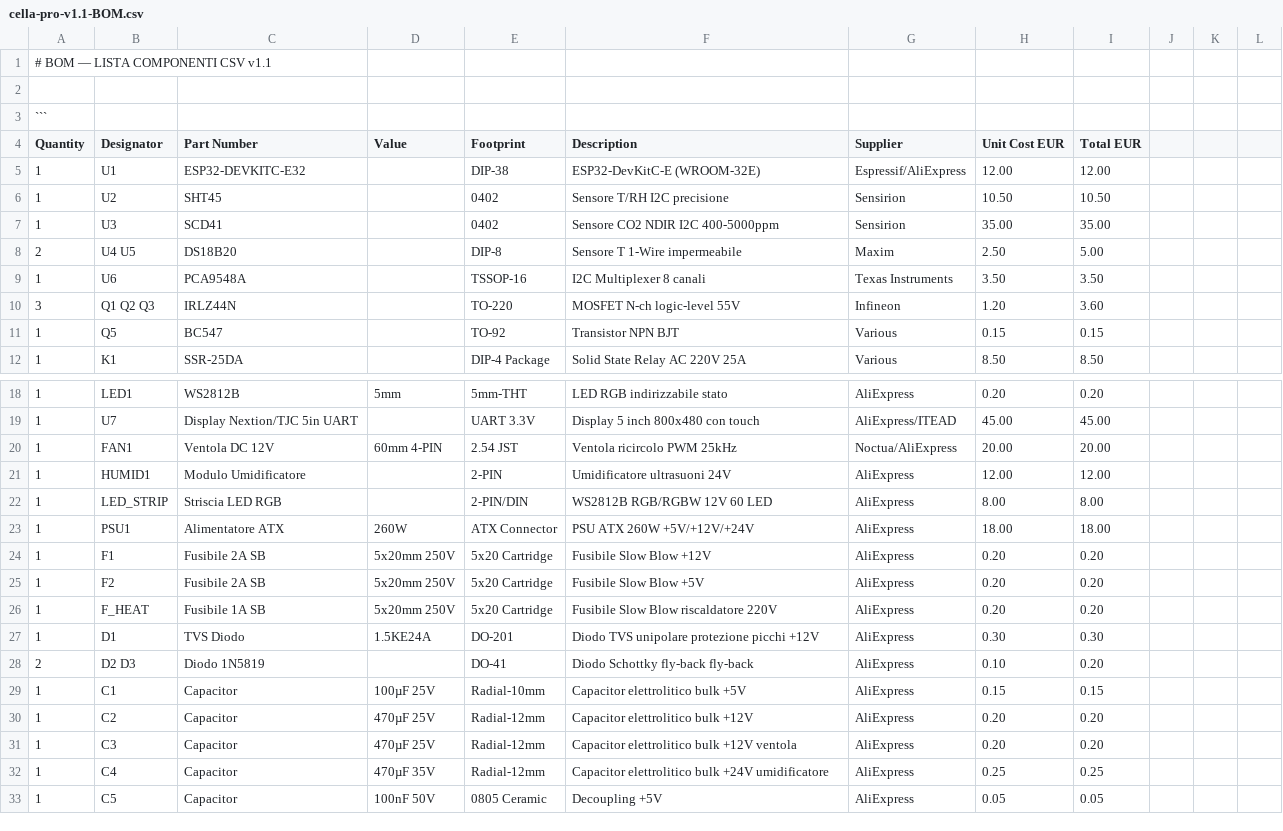
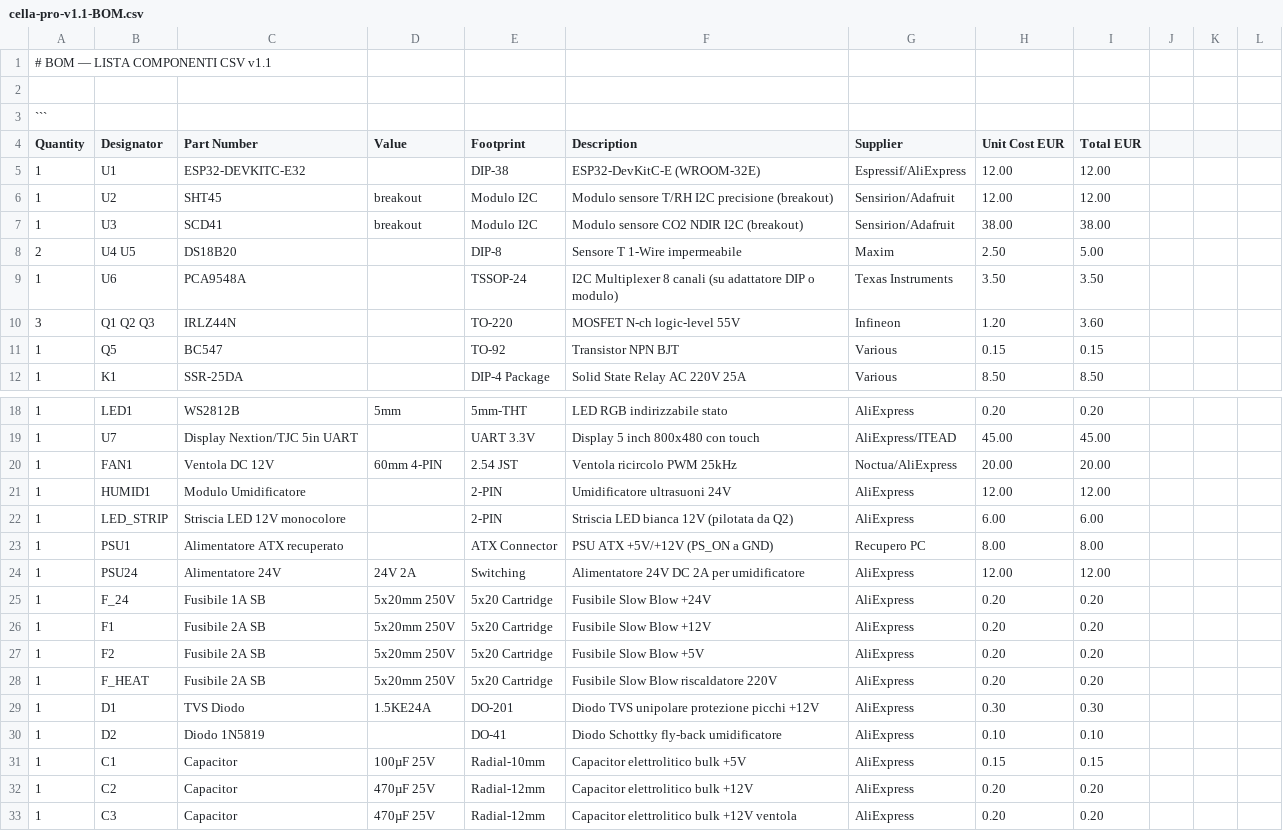
Before and after one commit to marcopi69/cella-lievitazione-pro-v1.1, a CSV file: BOM/cella-pro-v1.1-BOM.csv, drawn as a sheet; only a part is shown, gaps mark what is left out; the shorter side is filled out with more unchanged rows; the diff covers the shown part only.

```diff
--- a/BOM/cella-pro-v1.1-BOM.csv
+++ b/BOM/cella-pro-v1.1-BOM.csv
@@ -5,6 +5,6 @@ Quantity,Designator,Part Number,Value,Footprint,Description,Supplier,Unit Cost E
 1,U1,ESP32-DEVKITC-E32,,DIP-38,ESP32-DevKitC-E (WROOM-32E),Espressif/AliExpress,12.00,12.00
-1,U2,SHT45,,0402,Sensore T/RH I2C precisione,Sensirion,10.50,10.50
-1,U3,SCD41,,0402,Sensore CO2 NDIR I2C 400-5000ppm,Sensirion,35.00,35.00
+1,U2,SHT45,breakout,Modulo I2C,Modulo sensore T/RH I2C precisione (breakout),Sensirion/Adafruit,12.00,12.00
+1,U3,SCD41,breakout,Modulo I2C,Modulo sensore CO2 NDIR I2C (breakout),Sensirion/Adafruit,38.00,38.00
 2,U4 U5,DS18B20,,DIP-8,Sensore T 1-Wire impermeabile,Maxim,2.50,5.00
-1,U6,PCA9548A,,TSSOP-16,I2C Multiplexer 8 canali,Texas Instruments,3.50,3.50
+1,U6,PCA9548A,,TSSOP-24,I2C Multiplexer 8 canali (su adattatore DIP o modulo),Texas Instruments,3.50,3.50
 3,Q1 Q2 Q3,IRLZ44N,,TO-220,MOSFET N-ch logic-level 55V,Infineon,1.20,3.60
@@ -21,9 +21,11 @@ Quantity,Designator,Part Number,Value,Footprint,Description,Supplier,Unit Cost E
 1,HUMID1,Modulo Umidificatore,,2-PIN,Umidificatore ultrasuoni 24V,AliExpress,12.00,12.00
-1,LED_STRIP,Striscia LED RGB,,2-PIN/DIN,WS2812B RGB/RGBW 12V 60 LED,AliExpress,8.00,8.00
-1,PSU1,Alimentatore ATX,260W,ATX Connector,PSU ATX 260W +5V/+12V/+24V,AliExpress,18.00,18.00
+1,LED_STRIP,Striscia LED 12V monocolore,,2-PIN,Striscia LED bianca 12V (pilotata da Q2),AliExpress,6.00,6.00
+1,PSU1,Alimentatore ATX recuperato,,ATX Connector,PSU ATX +5V/+12V (PS_ON a GND),Recupero PC,8.00,8.00
+1,PSU24,Alimentatore 24V,24V 2A,Switching,Alimentatore 24V DC 2A per umidificatore,AliExpress,12.00,12.00
+1,F_24,Fusibile 1A SB,5x20mm 250V,5x20 Cartridge,Fusibile Slow Blow +24V,AliExpress,0.20,0.20
 1,F1,Fusibile 2A SB,5x20mm 250V,5x20 Cartridge,Fusibile Slow Blow +12V,AliExpress,0.20,0.20
 1,F2,Fusibile 2A SB,5x20mm 250V,5x20 Cartridge,Fusibile Slow Blow +5V,AliExpress,0.20,0.20
-1,F_HEAT,Fusibile 1A SB,5x20mm 250V,5x20 Cartridge,Fusibile Slow Blow riscaldatore 220V,AliExpress,0.20,0.20
+1,F_HEAT,Fusibile 2A SB,5x20mm 250V,5x20 Cartridge,Fusibile Slow Blow riscaldatore 220V,AliExpress,0.20,0.20
 1,D1,TVS Diodo,1.5KE24A,DO-201,Diodo TVS unipolare protezione picchi +12V,AliExpress,0.30,0.30
-2,D2 D3,Diodo 1N5819,,DO-41,Diodo Schottky fly-back fly-back,AliExpress,0.10,0.20
+1,D2,Diodo 1N5819,,DO-41,Diodo Schottky fly-back umidificatore,AliExpress,0.10,0.10
 1,C1,Capacitor,100µF 25V,Radial-10mm,Capacitor elettrolitico bulk +5V,AliExpress,0.15,0.15
```
Also changed, not shown: 1 added row, 1 removed row and 22 edited cells elsewhere in this file, 7 other files.
